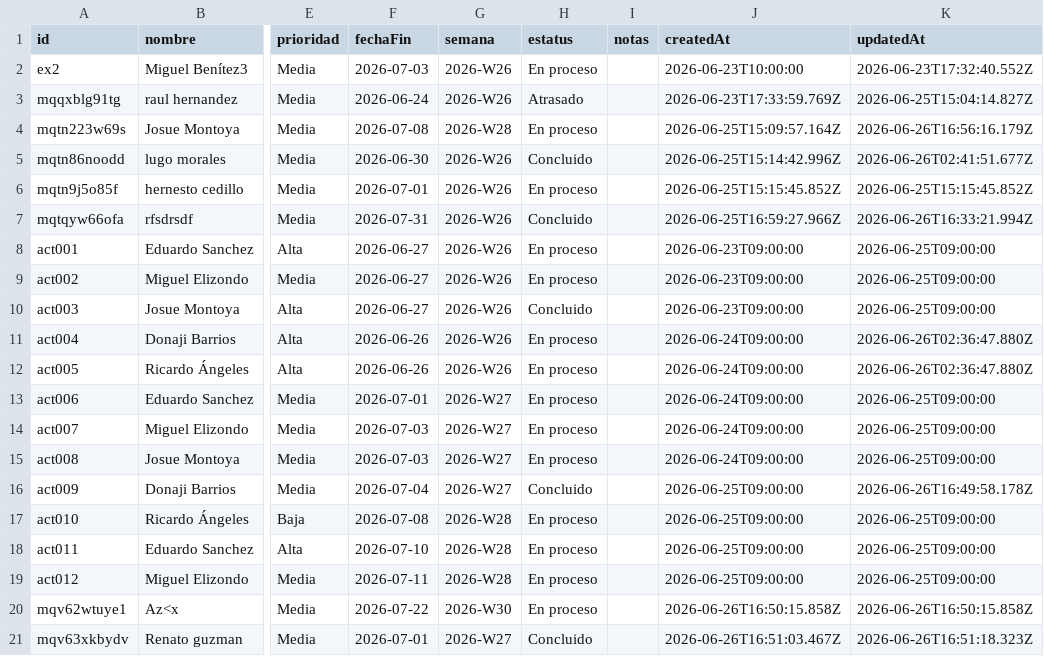
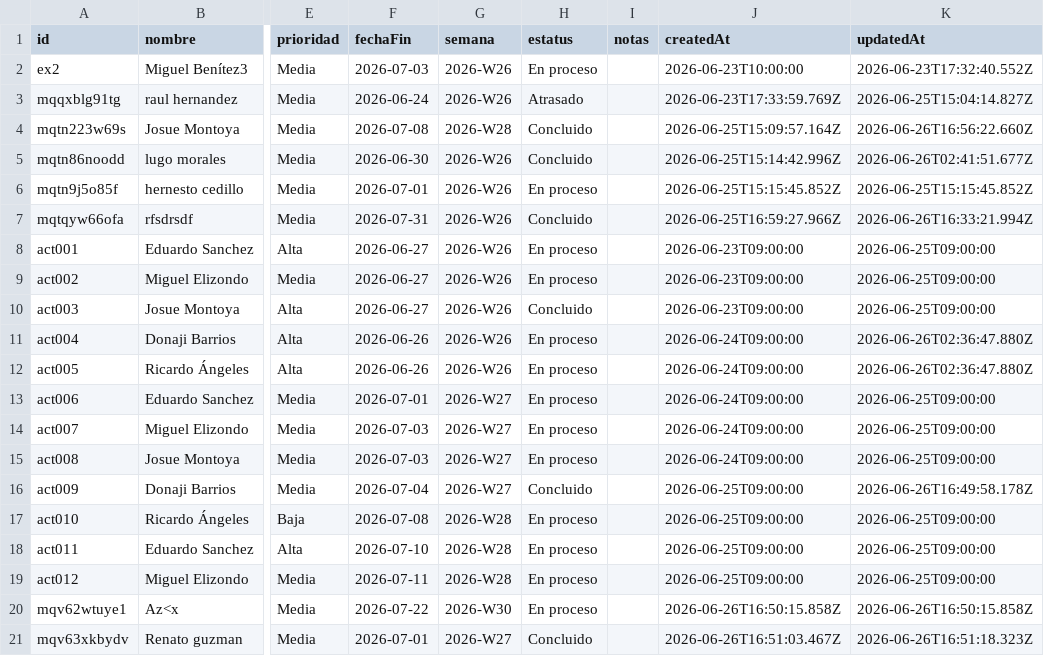
Before and after one commit to DTI-Dashboard/Proyectos, a CSV file: actividades.csv, drawn as a sheet; only a part is shown, gaps mark what is left out; the diff names each change by its address in the sheet, - before the commit and + after, or states it on an @@ line.

Commit message:
backup: actividades.csv actualizado desde dashboard

```diff
--- a/actividades.csv
+++ b/actividades.csv
-H4 (estatus): En proceso
+H4 (estatus): Concluido
-K4 (updatedAt): 2026-06-26T16:56:16.179Z
+K4 (updatedAt): 2026-06-26T16:56:22.660Z
```
